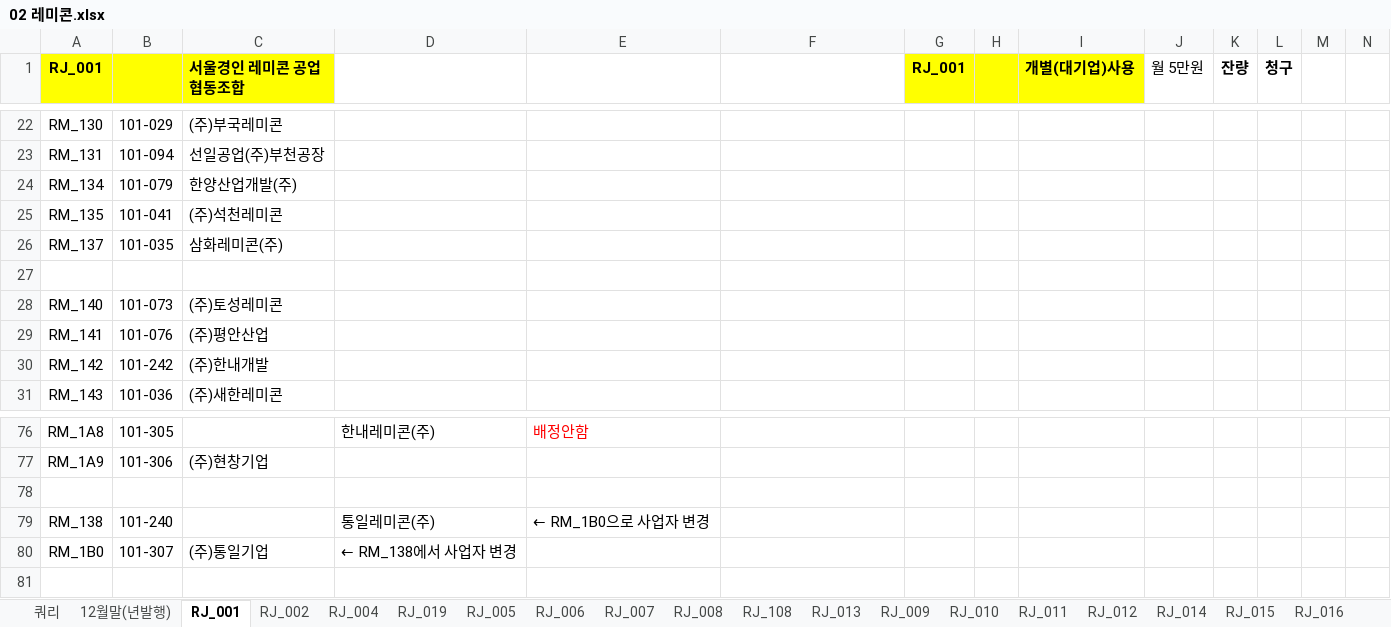
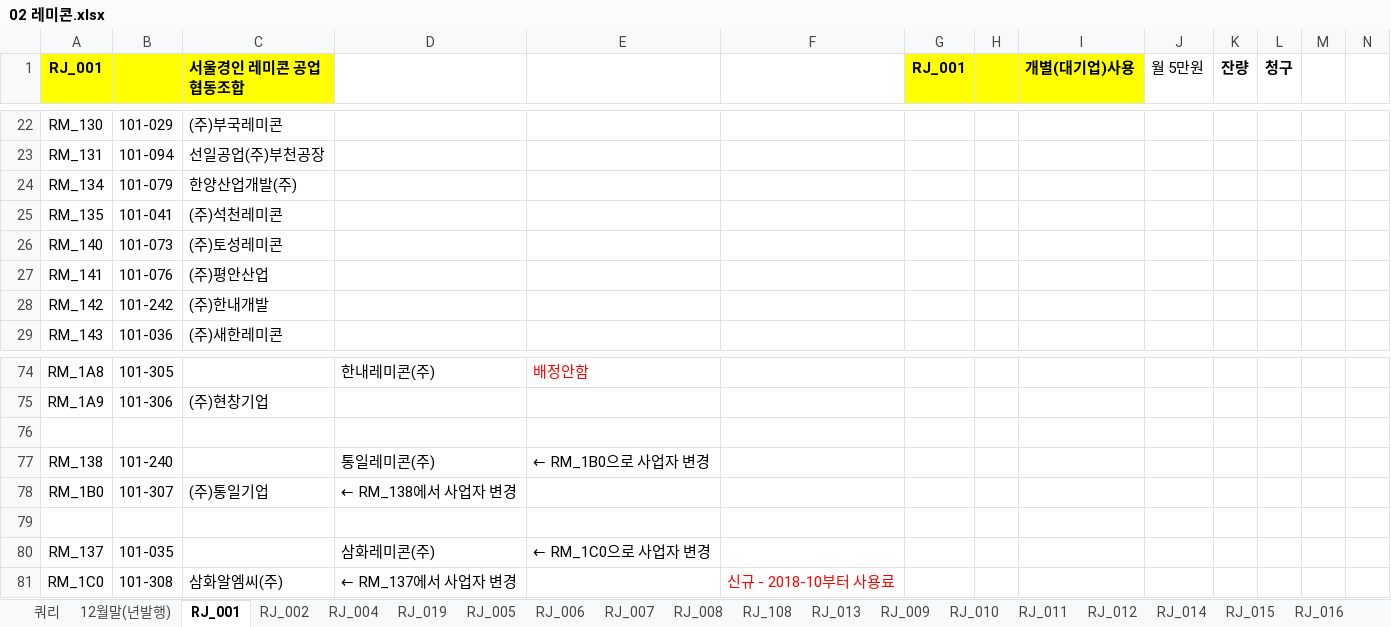
Before and after one commit to lovelhn/02_GimaekBill, an Excel workbook: 02 레미콘.xlsx, sheet RJ_001, drawn as a sheet; only a part is shown, gaps mark what is left out; values as stored, in another font and other column widths than the file's, no borders; removed rows and columns are numbered as before the commit, all else as after; rows hold the shown columns only; the diff names each change by its address in the sheet, - before the commit and + after, or states it on an @@ line.

```diff
--- a/02 레미콘.xlsx (sheet RJ_001)
+++ b/02 레미콘.xlsx (sheet RJ_001)
-row 26: RM_137 | 101-035 | 삼화레미콘(주)
-row 27: (empty)
+row 79: (empty)
+row 80: RM_137 | 101-035 |  | 삼화레미콘(주) | ← RM_1C0으로 사업자 변경
+row 81: RM_1C0 | 101-308 | 삼화알엠씨(주) | ← RM_137에서 사업자 변경 |  | 신규 - 2018-10부터 사용료
```
Also changed, not shown: sheet RJ_004, sheet RJ_006, sheet RJ_008, sheet RJ_019, sheet RJ_005, sheet RJ_012, 1 more sheet, formulas that keep their value, 01 회원사사용료현황(2019년).xlsx, 03 아스콘.xlsx, 1 other file.
